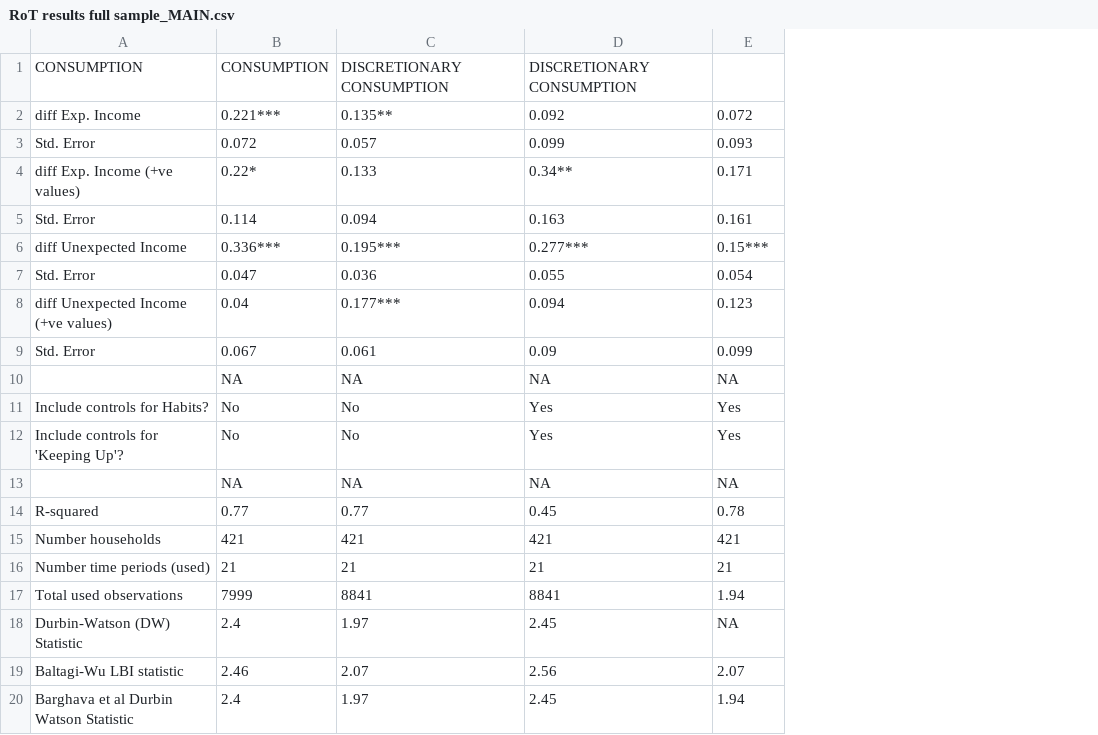
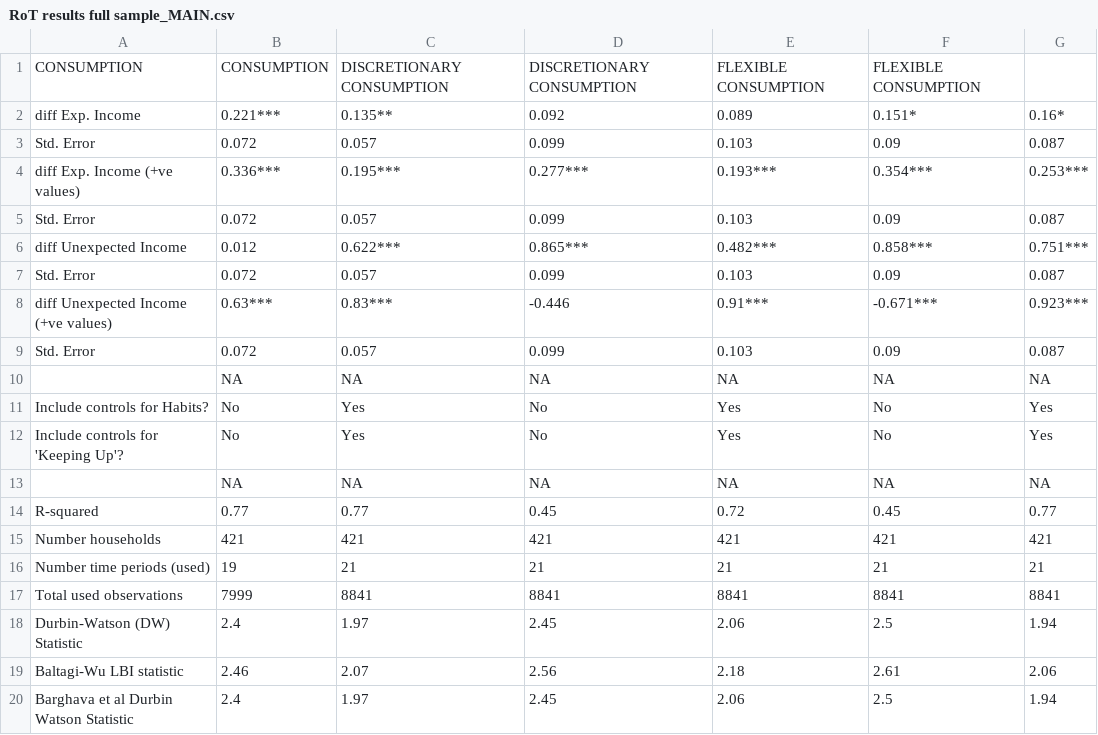
Before and after one commit to heuriscode/Consumption_behaviours-and-poverty-traps, a CSV file: results/RoT results full sample_MAIN.csv, drawn as a sheet; removed rows and columns are numbered as before the commit, all else as after; the diff names each change by its address in the sheet, - before the commit and + after, or states it on an @@ line.

Commit message:
final updates including bug fixes for flex consumption inclusions

```diff
--- a/results/RoT results full sample_MAIN.csv
+++ b/results/RoT results full sample_MAIN.csv
+column E, rows 1-4: FLEXIBLE CONSUMPTION | 0.089 | 0.103 | 0.193***; row 8: 0.91***; rows 10-20: NA | Yes | Yes | NA | 0.72 | 421 | 21 | 8841 | 2.06 | 2.18 | 2.06
+column F, rows 1-4: FLEXIBLE CONSUMPTION | 0.151* | 0.09 | 0.354***; row 8: -0.671***; rows 10-20: NA | No | No | NA | 0.45 | 421 | 21 | 8841 | 2.5 | 2.61 | 2.5
-G2: 0.072
+G2: 0.16*
-G3: 0.093
+G3: 0.087
-row 4: diff Exp. Income (+ve values) | 0.22* | 0.133 | 0.34** | 0.171
-row 5: Std. Error | 0.114 | 0.094 | 0.163 | 0.161
-A4: diff Unexpected Income
+A4: diff Exp. Income (+ve values)
-G4: 0.15***
+G4: 0.253***
-row 7: Std. Error | 0.047 | 0.036 | 0.055 | 0.054
+row 5: Std. Error | 0.072 | 0.057 | 0.099 | 0.103 | 0.09 | 0.087
+row 6: diff Unexpected Income | 0.012 | 0.622*** | 0.865*** | 0.482*** | 0.858*** | 0.751***
+row 7: Std. Error | 0.072 | 0.057 | 0.099 | 0.103 | 0.09 | 0.087
-B8: 0.04
+B8: 0.63***
-C8: 0.177***
+C8: 0.83***
-D8: 0.094
+D8: -0.446
-G8: 0.123
+G8: 0.923***
-row 9: Std. Error | 0.067 | 0.061 | 0.09 | 0.099
+row 9: Std. Error | 0.072 | 0.057 | 0.099 | 0.103 | 0.09 | 0.087
-C11:C12: No
+C11:C12: Yes
-D11:D12: Yes
+D11:D12: No
-G14: 0.78
+G14: 0.77
-B16: 21
+B16: 19
-G17: 1.94
+G17: 8841
-G18: NA
+G18: 1.94
-G19: 2.07
+G19: 2.06
```
Also changed, not shown: results/Habits results full sample_MAIN.csv, results/Jones results full sample_MAIN.csv, 3 other files.
